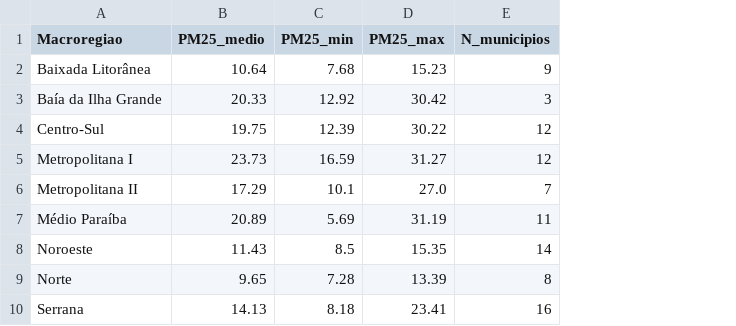
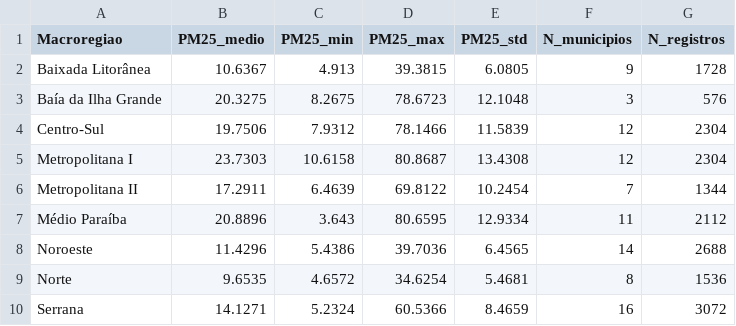
Before and after one commit to santosry/exposome-cerebrovascular-rj, a CSV file: data/processed/pm25/mp25_rj_estatisticas_macroregiao.csv, drawn as a sheet; the diff names each change by its address in the sheet, - before the commit and + after, or states it on an @@ line.

Commit message:
feat(pm25): upgrade PM2.5 para granularidade MENSAL (2010-2025)
- Substitui dados anuais por dados mensais (17.664 registros municipio-mes)
- Downscaling em 2 etapas: anual (serie nacional VIGIAR 2010-2024) + sazonal (perfil mensal nacional 2024)
- Perfil sazonal extraido do Power BI INEA/MonitorAr: pico em setembro (2.59x), vale em janeiro (0.64x)
- 74 municipios com monitoramento direto + 18 por vizinho mais proximo
- 2025 extrapolado via regressao linear (2020-2024)
- Benchmark SHA256 dos 4 CSVs gerados
- Compliance report linha a linha (10 itens auditados)
- Arquivos removidos: mp25_rj_anual_2010_2025.csv, mp25_macroregiao_anual_2010_2025.csv
- Arquivos adicionados: mp25_rj_mensal_2010_2025.csv, mp25_macroregiao_mensal_2010_2025.csv
- Reproduzivel via script extrair_mp25_rj.py com cache Power BI

```diff
--- a/data/processed/pm25/mp25_rj_estatisticas_macroregiao.csv
+++ b/data/processed/pm25/mp25_rj_estatisticas_macroregiao.csv
+column E (PM25_std), rows 2-10: 6.0805 | 12.1048 | 11.5839 | 13.4308 | 10.2454 | 12.9334 | 6.4565 | 5.4681 | 8.4659
+column G (N_registros), rows 2-10: 1728 | 576 | 2304 | 2304 | 1344 | 2112 | 2688 | 1536 | 3072
-B2 (PM25_medio): 10.64
+B2 (PM25_medio): 10.6367
-C2 (PM25_min): 7.68
+C2 (PM25_min): 4.913
-D2 (PM25_max): 15.23
+D2 (PM25_max): 39.3815
-B3 (PM25_medio): 20.33
+B3 (PM25_medio): 20.3275
-C3 (PM25_min): 12.92
+C3 (PM25_min): 8.2675
-D3 (PM25_max): 30.42
+D3 (PM25_max): 78.6723
-B4 (PM25_medio): 19.75
+B4 (PM25_medio): 19.7506
-C4 (PM25_min): 12.39
+C4 (PM25_min): 7.9312
-D4 (PM25_max): 30.22
+D4 (PM25_max): 78.1466
-B5 (PM25_medio): 23.73
+B5 (PM25_medio): 23.7303
-C5 (PM25_min): 16.59
+C5 (PM25_min): 10.6158
-D5 (PM25_max): 31.27
+D5 (PM25_max): 80.8687
-B6 (PM25_medio): 17.29
+B6 (PM25_medio): 17.2911
-C6 (PM25_min): 10.1
+C6 (PM25_min): 6.4639
-D6 (PM25_max): 27.0
+D6 (PM25_max): 69.8122
-B7 (PM25_medio): 20.89
+B7 (PM25_medio): 20.8896
-C7 (PM25_min): 5.69
+C7 (PM25_min): 3.643
-D7 (PM25_max): 31.19
+D7 (PM25_max): 80.6595
-B8 (PM25_medio): 11.43
+B8 (PM25_medio): 11.4296
-C8 (PM25_min): 8.5
+C8 (PM25_min): 5.4386
-D8 (PM25_max): 15.35
+D8 (PM25_max): 39.7036
-B9 (PM25_medio): 9.65
+B9 (PM25_medio): 9.6535
-C9 (PM25_min): 7.28
+C9 (PM25_min): 4.6572
-D9 (PM25_max): 13.39
+D9 (PM25_max): 34.6254
-B10 (PM25_medio): 14.13
+B10 (PM25_medio): 14.1271
-C10 (PM25_min): 8.18
+C10 (PM25_min): 5.2324
-D10 (PM25_max): 23.41
+D10 (PM25_max): 60.5366
```
Also changed, not shown: 14 other files.
